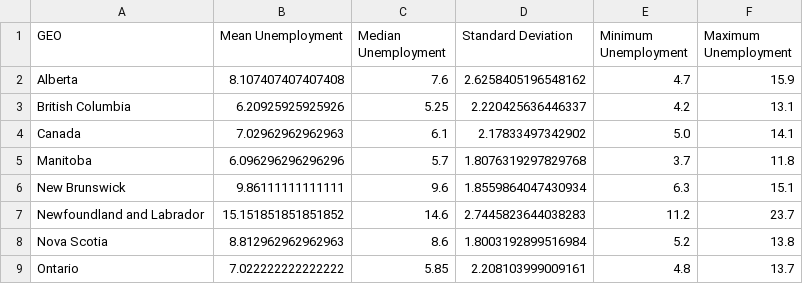
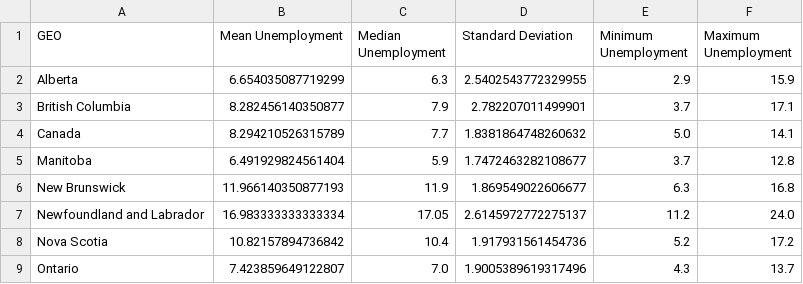
Before and after one commit to Ericzhouhy/CMPT353-Final-Project, a CSV file: ProjectData/Eric/Unemployment_Summary_Female.csv, drawn as a sheet; only a part is shown; the diff covers the shown part only.

Commit message:
Add new data since 1977

```diff
--- a/ProjectData/Eric/Unemployment_Summary_Female.csv
+++ b/ProjectData/Eric/Unemployment_Summary_Female.csv
@@ -1,9 +1,9 @@
 GEO,Mean Unemployment,Median Unemployment,Standard Deviation,Minimum Unemployment,Maximum Unemployment
-Alberta,8.107407407407408,7.6,2.6258405196548162,4.7,15.9
-British Columbia,6.20925925925926,5.25,2.220425636446337,4.2,13.1
-Canada,7.02962962962963,6.1,2.17833497342902,5.0,14.1
-Manitoba,6.096296296296296,5.7,1.8076319297829768,3.7,11.8
-New Brunswick,9.86111111111111,9.6,1.8559864047430934,6.3,15.1
-Newfoundland and Labrador,15.151851851851852,14.6,2.7445823644038283,11.2,23.7
-Nova Scotia,8.812962962962963,8.6,1.8003192899516984,5.2,13.8
-Ontario,7.022222222222222,5.85,2.208103999009161,4.8,13.7
+Alberta,6.654035087719299,6.3,2.5402543772329955,2.9,15.9
+British Columbia,8.282456140350877,7.9,2.782207011499901,3.7,17.1
+Canada,8.294210526315789,7.7,1.8381864748260632,5.0,14.1
+Manitoba,6.491929824561404,5.9,1.7472463282108677,3.7,12.8
+New Brunswick,11.966140350877193,11.9,1.869549022606677,6.3,16.8
+Newfoundland and Labrador,16.983333333333334,17.05,2.6145972772275137,11.2,24.0
+Nova Scotia,10.82157894736842,10.4,1.917931561454736,5.2,17.2
+Ontario,7.423859649122807,7.0,1.9005389619317496,4.3,13.7
```
Also changed, not shown: 11 edited cells elsewhere in this file, ProjectData/Eric/Unemployment_Summary_Male.csv, 8 other files.
